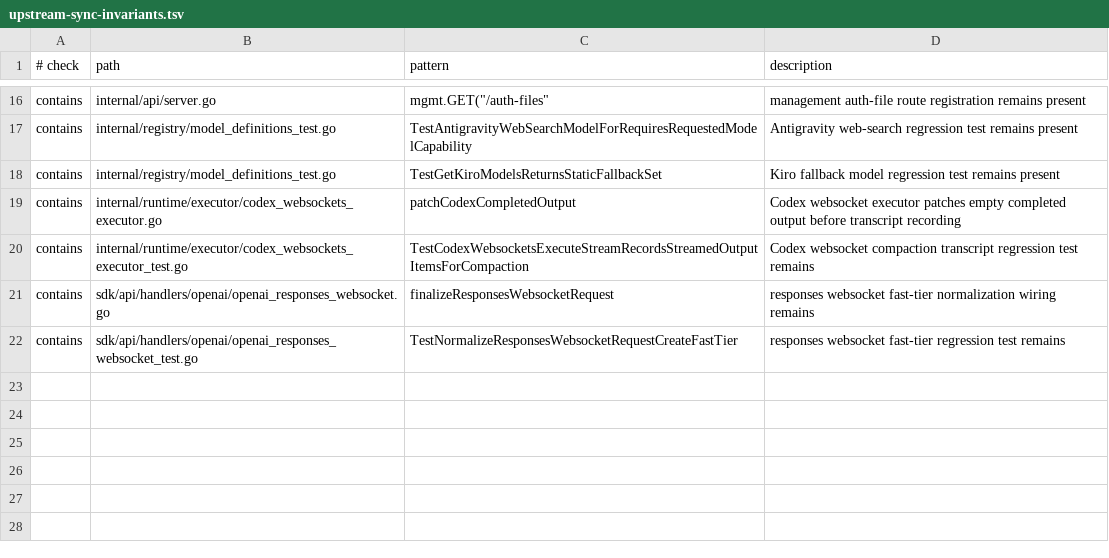
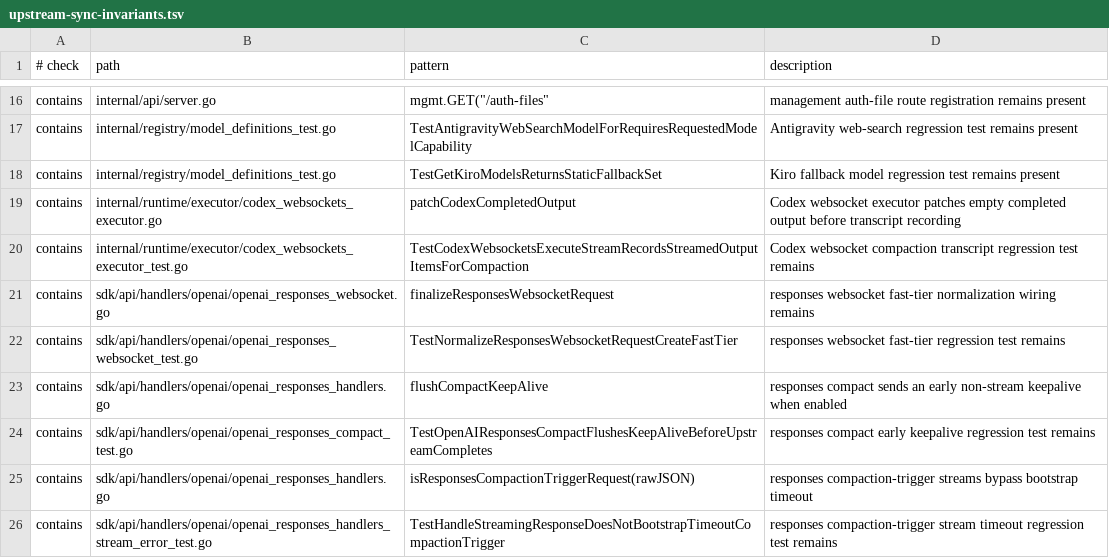
Before and after one commit to unstableneutron/CLIProxyAPIPlus, a TSV file: .github/upstream-sync-invariants.tsv, drawn as a sheet; only a part is shown, gaps mark what is left out.

Commit message:
Fix compact bootstrap cancellation
Disable the streaming bootstrap timeout for Responses compaction-trigger requests so slow upstream /responses/compact calls are not canceled at the 10 second bootstrap boundary.

Also flush one immediate keepalive newline for direct compact responses when non-stream keepalives are enabled, covering slow non-stream compaction before the first scheduled keepalive tick.

```diff
--- a/.github/upstream-sync-invariants.tsv
+++ b/.github/upstream-sync-invariants.tsv
@@ -22 +22,5 @@ contains	sdk/api/handlers/openai/openai_responses_websocket.go	finalizeResponses
 contains	sdk/api/handlers/openai/openai_responses_websocket_test.go	TestNormalizeResponsesWebsocketRequestCreateFastTier	responses websocket fast-tier regression test remains
+contains	sdk/api/handlers/openai/openai_responses_handlers.go	flushCompactKeepAlive	responses compact sends an early non-stream keepalive when enabled
+contains	sdk/api/handlers/openai/openai_responses_compact_test.go	TestOpenAIResponsesCompactFlushesKeepAliveBeforeUpstreamCompletes	responses compact early keepalive regression test remains
+contains	sdk/api/handlers/openai/openai_responses_handlers.go	isResponsesCompactionTriggerRequest(rawJSON)	responses compaction-trigger streams bypass bootstrap timeout
+contains	sdk/api/handlers/openai/openai_responses_handlers_stream_error_test.go	TestHandleStreamingResponseDoesNotBootstrapTimeoutCompactionTrigger	responses compaction-trigger stream timeout regression test remains
```
Also changed, not shown: 4 other files.
